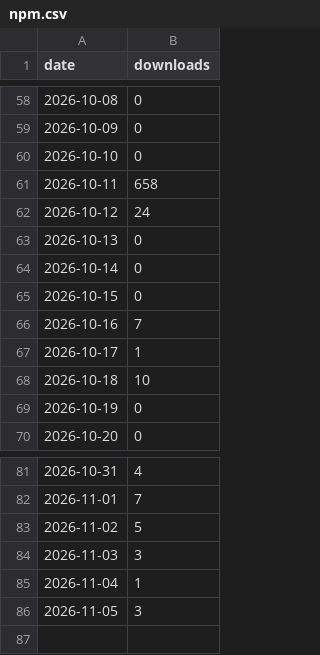
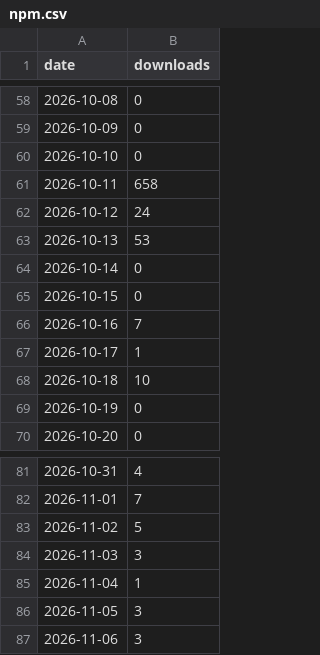
Before and after one commit to fauzulkc/circle-lens, a CSV file: npm.csv, drawn as a sheet; only a part is shown, gaps mark what is left out.

```diff
--- a/npm.csv
+++ b/npm.csv
@@ -62,3 +62,3 @@ date,downloads
 2026-10-12,24
-2026-10-13,0
+2026-10-13,53
 2026-10-14,0
@@ -86 +86,2 @@ date,downloads
 2026-11-05,3
+2026-11-06,3
```
Also changed, not shown: jsdelivr.csv, releases.csv, 2 other files.
